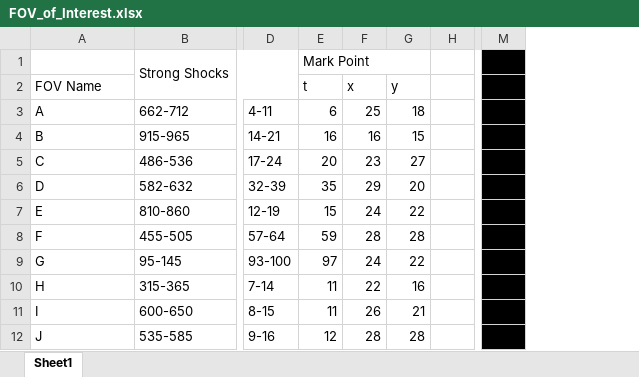
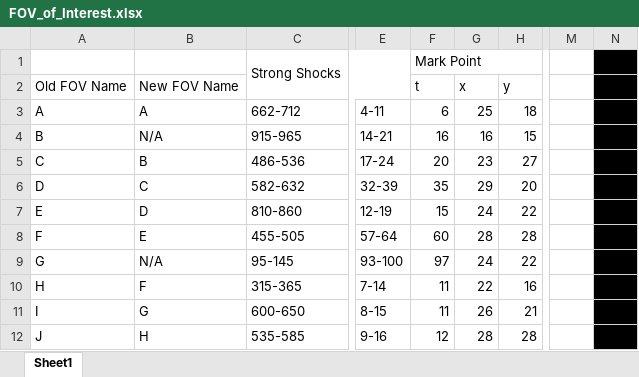
Before and after one commit to harshmathur1990/PCAKMeans, an Excel workbook: FOV_of_Interest.xlsx, sheet Sheet1, drawn as a sheet; only a part is shown, gaps mark what is left out; values as stored, in another font and other column widths than the file's, no borders; removed rows and columns are numbered as before the commit, all else as after; the diff names each change by its address in the sheet, - before the commit and + after, or states it on an @@ line.

Commit message:
more

```diff
--- a/FOV_of_Interest.xlsx (sheet Sheet1)
+++ b/FOV_of_Interest.xlsx (sheet Sheet1)
+column B, rows 2-12: New FOV Name | A | N/A | B | C | D | E | N/A | F | G | H
-column H, empty
+column N, empty
-M1:M12 fill: #000000
+M1:M12 fill: none
-A2: FOV Name
+A2: Old FOV Name
-F8: 59
+F8: 60
```
